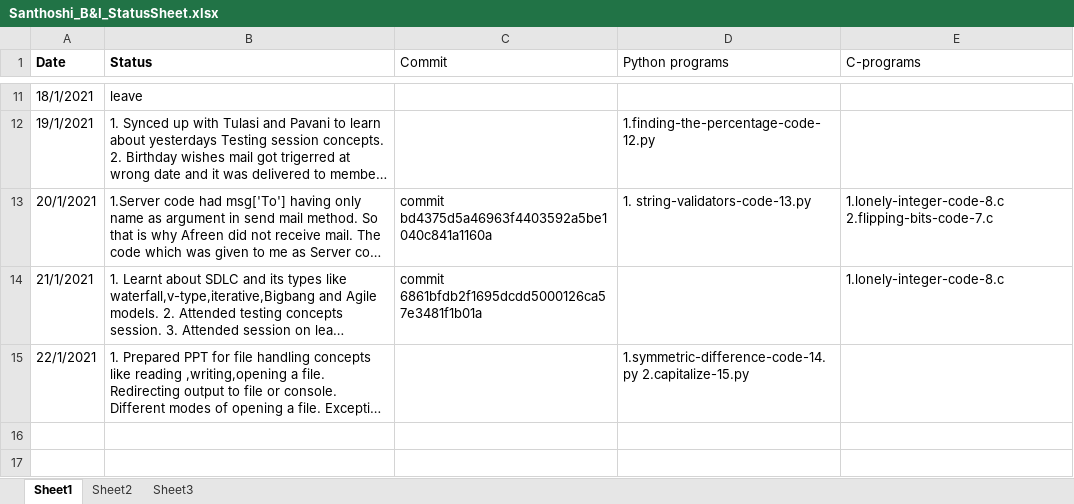
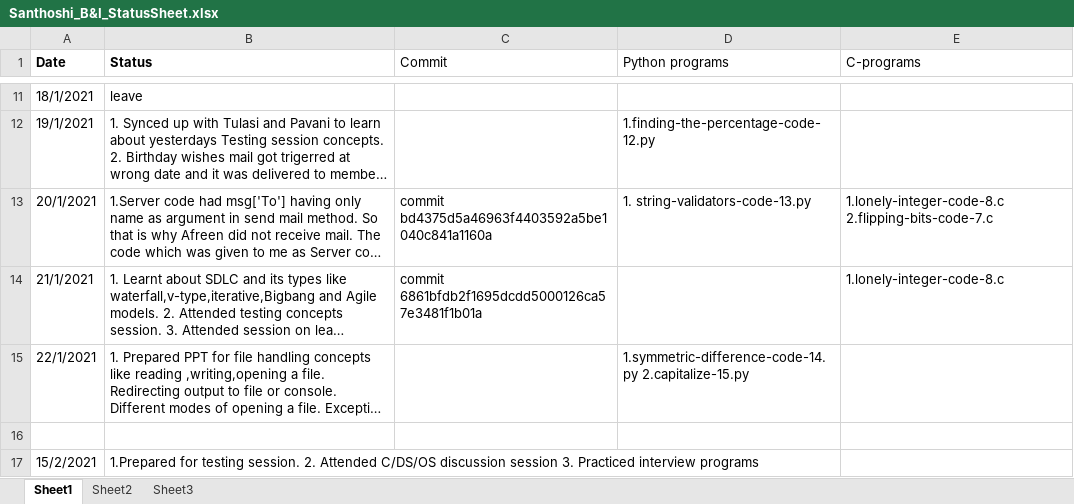
Before and after one commit to srivalli-project/BI_Team_Status, an Excel workbook: Santhoshi/Santhoshi_B&I_StatusSheet.xlsx, sheet Sheet1, drawn as a sheet; only a part is shown, gaps mark what is left out; long unchanged cells end in …; values as stored, in another font and other column widths than the file's, no borders; the diff names each change by its address in the sheet, - before the commit and + after, or states it on an @@ line.

Commit message:
Santhoshi_15_2_2021_Status

```diff
--- a/Santhoshi/Santhoshi_B&I_StatusSheet.xlsx (sheet Sheet1)
+++ b/Santhoshi/Santhoshi_B&I_StatusSheet.xlsx (sheet Sheet1)
+row 16: (empty)
+row 17: 15/2/2021 | 1.Prepared for testing session. 2. Attended C/DS/OS discussion session 3. Practiced interview programs
```
Also changed, not shown: 3 other files.
